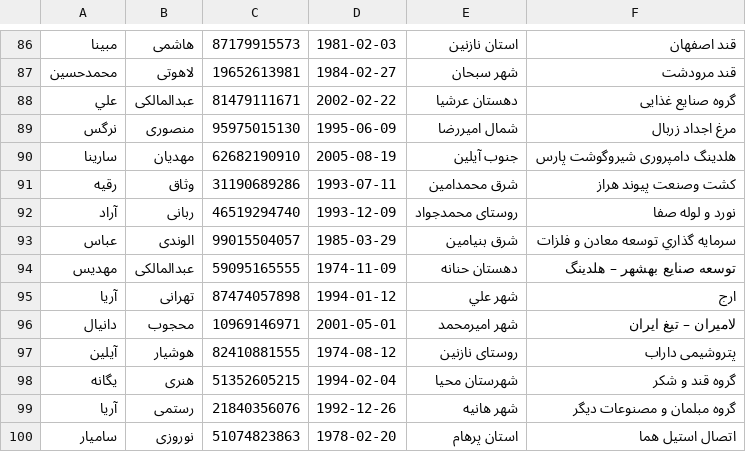
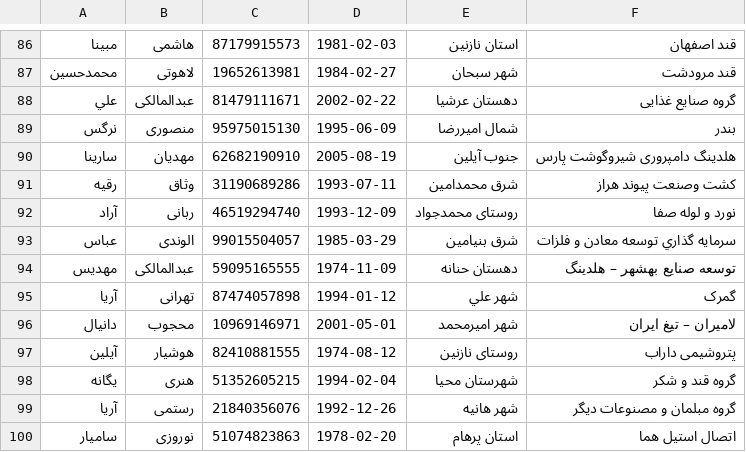
Before and after one commit to sadrahkm/DS-Project, a CSV file: data/people.csv, drawn as a sheet; only a part is shown, gaps mark what is left out; the diff covers the shown part only.

```diff
--- a/data/people.csv
+++ b/data/people.csv
@@ -88,3 +88,3 @@
 "علي","عبدالمالکی","81479111671","2002-02-22","دهستان عرشیا","گروه صنایع غذایی"
-"نرگس","منصوری","95975015130","1995-06-09","شمال اميررضا","مرغ اجداد زربال"
+"نرگس","منصوری","95975015130","1995-06-09","شمال اميررضا","بندر"
 "سارینا","مهدیان","62682190910","2005-08-19","جنوب آیلین","هلدینگ دامپروری شیروگوشت پارس"
@@ -94,3 +94,3 @@
 "مهديس","عبدالمالکی","59095165555","1974-11-09","دهستان حنانه","توسعه صنايع بهشهر – هلدينگ"
-"آريا","تهرانی","87474057898","1994-01-12","شهر علي","ارج"
+"آريا","تهرانی","87474057898","1994-01-12","شهر علي","گمرک"
 "دانیال","محجوب","10969146971","2001-05-01","شهر امیرمحمد","لامیران – تیغ ایران"
```
Also changed, not shown: 18 edited cells elsewhere in this file, 2 other files.
